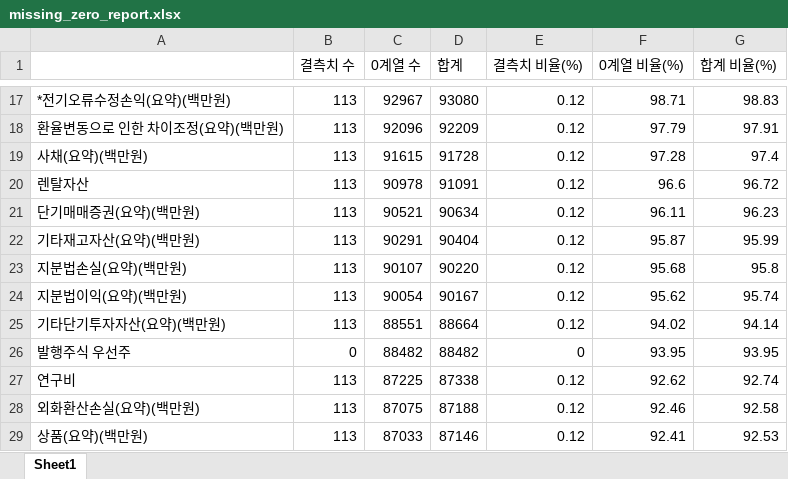
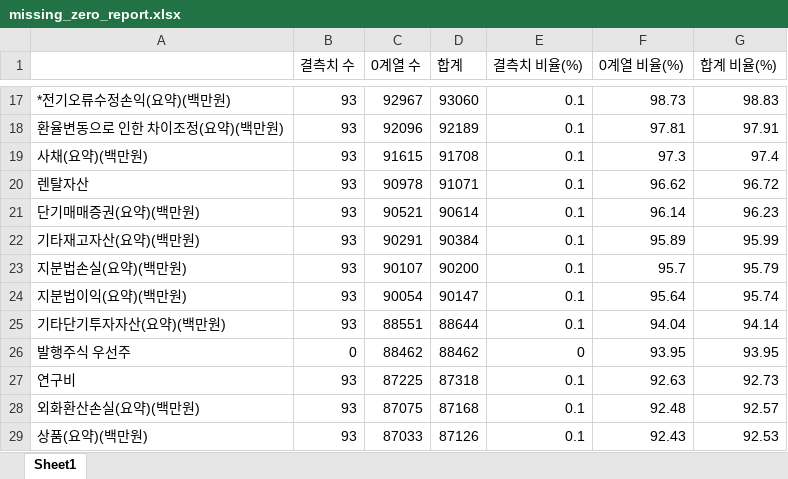
Before and after one commit to hyewonKo/corporate-bankruptcy, an Excel workbook: 데이터 전처리/영경/missing_zero_report.xlsx, sheet Sheet1, drawn as a sheet; only a part is shown, gaps mark what is left out; values as stored, in another font and other column widths than the file's, no borders; the diff covers the shown part only; the diff names each change by its address in the sheet, - before the commit and + after, or states it on an @@ line.

```diff
--- a/데이터 전처리/영경/missing_zero_report.xlsx (sheet Sheet1)
+++ b/데이터 전처리/영경/missing_zero_report.xlsx (sheet Sheet1)
-B17:B25 (결측치 수): 113
+B17:B25 (결측치 수): 93
-D17 (합계): 93080
+D17 (합계): 93060
-E17:E25 (결측치 비율(%)): 0.12
+E17:E25 (결측치 비율(%)): 0.1
-F17 (0계열 비율(%)): 98.71
+F17 (0계열 비율(%)): 98.73
-D18 (합계): 92209
+D18 (합계): 92189
-F18 (0계열 비율(%)): 97.79
+F18 (0계열 비율(%)): 97.81
-D19 (합계): 91728
+D19 (합계): 91708
-F19 (0계열 비율(%)): 97.28
+F19 (0계열 비율(%)): 97.3
-D20 (합계): 91091
+D20 (합계): 91071
-F20 (0계열 비율(%)): 96.6
+F20 (0계열 비율(%)): 96.62
-D21 (합계): 90634
+D21 (합계): 90614
-F21 (0계열 비율(%)): 96.11
+F21 (0계열 비율(%)): 96.14
-D22 (합계): 90404
+D22 (합계): 90384
-F22 (0계열 비율(%)): 95.87
+F22 (0계열 비율(%)): 95.89
-D23 (합계): 90220
+D23 (합계): 90200
-F23 (0계열 비율(%)): 95.68
+F23 (0계열 비율(%)): 95.7
-G23 (합계 비율(%)): 95.8
+G23 (합계 비율(%)): 95.79
-D24 (합계): 90167
+D24 (합계): 90147
-F24 (0계열 비율(%)): 95.62
+F24 (0계열 비율(%)): 95.64
-D25 (합계): 88664
+D25 (합계): 88644
-F25 (0계열 비율(%)): 94.02
+F25 (0계열 비율(%)): 94.04
-C26 (0계열 수): 88482
+C26 (0계열 수): 88462
-D26 (합계): 88482
+D26 (합계): 88462
-B27:B29 (결측치 수): 113
+B27:B29 (결측치 수): 93
-D27 (합계): 87338
+D27 (합계): 87318
-E27:E29 (결측치 비율(%)): 0.12
+E27:E29 (결측치 비율(%)): 0.1
-F27 (0계열 비율(%)): 92.62
+F27 (0계열 비율(%)): 92.63
-G27 (합계 비율(%)): 92.74
+G27 (합계 비율(%)): 92.73
-D28 (합계): 87188
+D28 (합계): 87168
-F28 (0계열 비율(%)): 92.46
+F28 (0계열 비율(%)): 92.48
-G28 (합계 비율(%)): 92.58
+G28 (합계 비율(%)): 92.57
-D29 (합계): 87146
+D29 (합계): 87126
-F29 (0계열 비율(%)): 92.41
+F29 (0계열 비율(%)): 92.43
```
Also changed, not shown: 466 edited cells elsewhere in this sheet, 1 other file.
